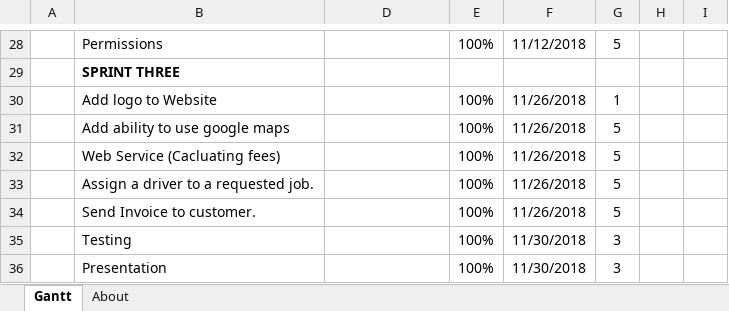
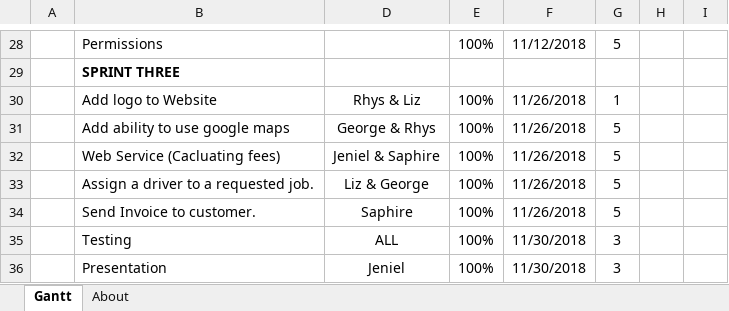
Before and after one commit to george98788/Enterprise-systems-development, an Excel workbook: Sprint 3/gantt Sprint 3.xlsx, sheet Gantt, drawn as a sheet; only a part is shown, gaps mark what is left out; values as stored, in another font and other column widths than the file's, no borders; charts and pictures and conditional formats and table styles not drawn; the diff names each change by its address in the sheet, - before the commit and + after, or states it on an @@ line.

Commit message:
Add files via upload

```diff
--- a/Sprint 3/gantt Sprint 3.xlsx (sheet Gantt)
+++ b/Sprint 3/gantt Sprint 3.xlsx (sheet Gantt)
-D30: (empty)
+D30: Rhys & Liz
-D31: (empty)
+D31: George & Rhys
-D32: (empty)
+D32: Jeniel & Saphire
-D33: (empty)
+D33: Liz & George
-D34: (empty)
+D34: Saphire
-D35: (empty)
+D35: ALL
-D36: (empty)
+D36: Jeniel
```
